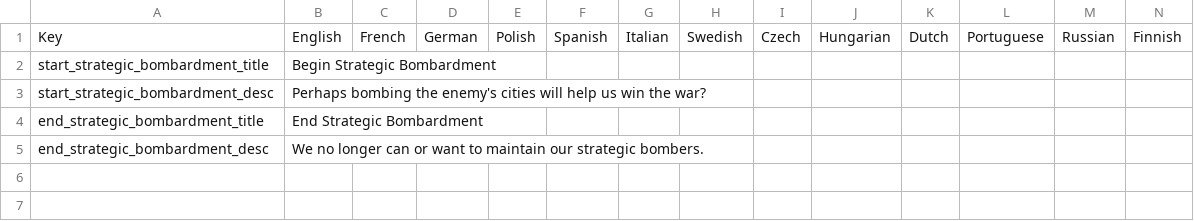
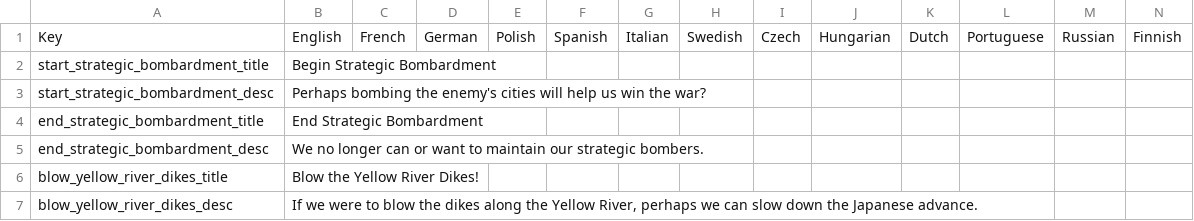
Before and after one commit to ujtcelvn/Ending_Extension_Mod, a CSV file: EEM/localisation/00_EEM_decisions.csv, drawn as a sheet; the diff names each change by its address in the sheet, - before the commit and + after, or states it on an @@ line.

Commit message:
Update 00_EEM_decisions.csv

```diff
--- a/EEM/localisation/00_EEM_decisions.csv
+++ b/EEM/localisation/00_EEM_decisions.csv
+row 6: blow_yellow_river_dikes_title | Blow the Yellow River Dikes!
+row 7: blow_yellow_river_dikes_desc | If we were to blow the dikes along the Yellow River, perhaps we can slow down the Japanese advance.
```
